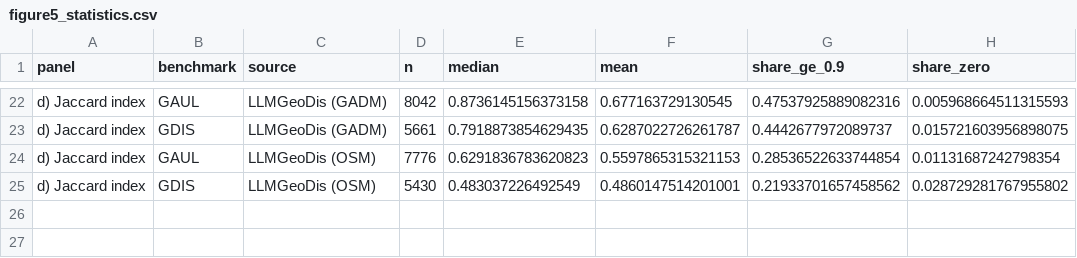
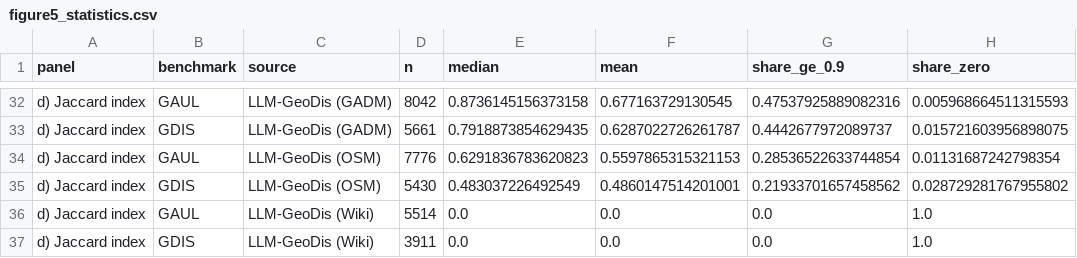
Before and after one commit to em-dat/emdat_geocoding, a CSV file: validation_outputs/figure5_statistics.csv, drawn as a sheet; only a part is shown, gaps mark what is left out; addresses are those after the commit; the diff covers the shown part only; the diff names each change by its address in the sheet, - before the commit and + after, or states it on an @@ line.

```diff
--- a/validation_outputs/figure5_statistics.csv
+++ b/validation_outputs/figure5_statistics.csv
-C32:C33 (source): LLMGeoDis (GADM)
+C32:C33 (source): LLM-GeoDis (GADM)
-C34:C35 (source): LLMGeoDis (OSM)
+C34:C35 (source): LLM-GeoDis (OSM)
+row 36: d) Jaccard index | GAUL | LLM-GeoDis (Wiki) | 5514 | 0.0 | 0.0 | 0.0 | 1.0
+row 37: d) Jaccard index | GDIS | LLM-GeoDis (Wiki) | 3911 | 0.0 | 0.0 | 0.0 | 1.0
```
Also changed, not shown: 10 added rows and 16 edited cells elsewhere in this file, validation_outputs/figure5_histogram_bins.csv, 2 other files.
